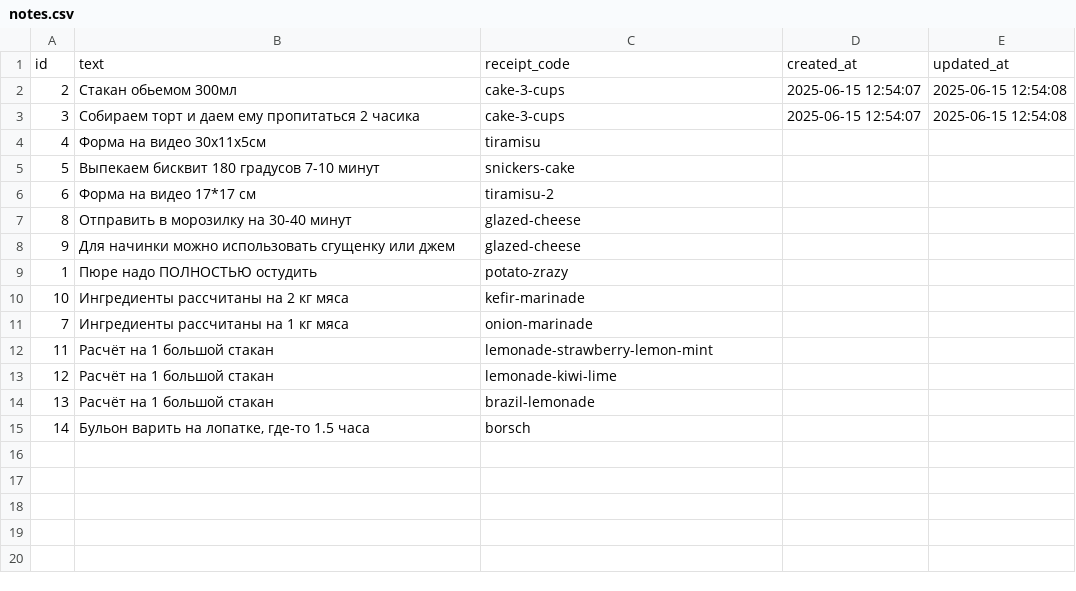
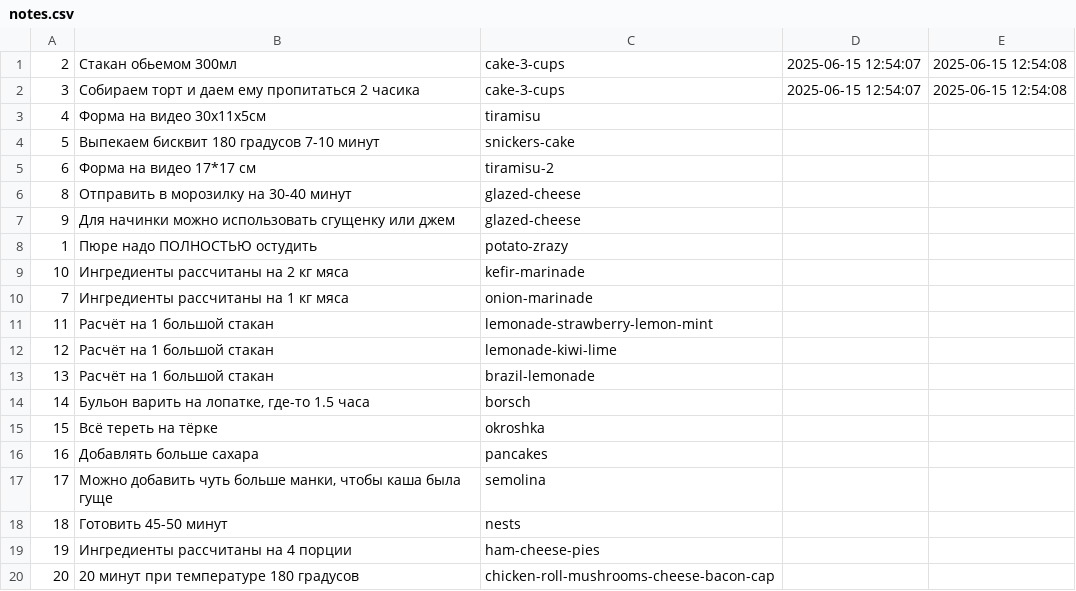
Before and after one commit to prokaeveg/lera_cooking, a CSV file: backup/notes.csv, drawn as a sheet.

```diff
--- a/backup/notes.csv
+++ b/backup/notes.csv
@@ -1,2 +1 @@
-id;text;receipt_code;created_at;updated_at
 2;Стакан обьемом 300мл;cake-3-cups;2025-06-15 12:54:07;2025-06-15 12:54:08
@@ -15 +14,7 @@ id;text;receipt_code;created_at;updated_at
 14;Бульон варить на лопатке, где-то 1.5 часа;borsch;;
+15;Всё тереть на тёрке;okroshka;;
+16;Добавлять больше сахара;pancakes;;
+17;Можно добавить чуть больше манки, чтобы каша была гуще;semolina;;
+18;Готовить 45-50 минут;nests;;
+19;Ингредиенты рассчитаны на 4 порции;ham-cheese-pies;;
+20;20 минут при температуре 180 градусов;chicken-roll-mushrooms-cheese-bacon-cap;;
```
Also changed, not shown: backup/categories.csv, backup/ingredients.csv, 15 other files.
